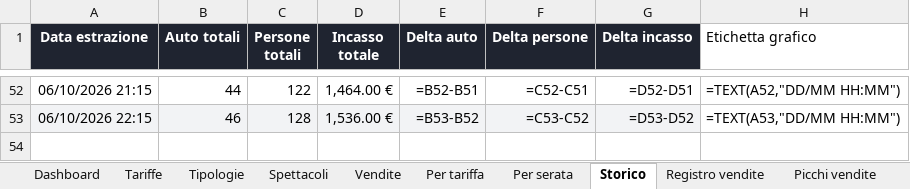
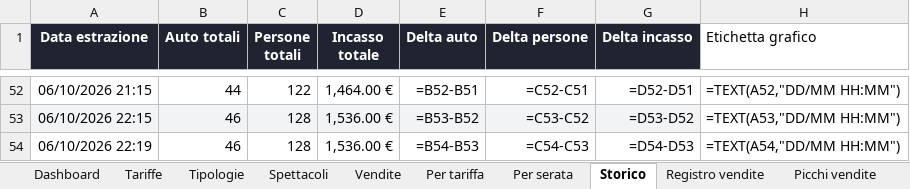
Before and after one commit to boostcreativeai-prog/HorrorDays, an Excel workbook: data/HorrorDays_Vendite.xlsx, sheet Storico, drawn as a sheet; only a part is shown, gaps mark what is left out; values as stored, in another font and other column widths than the file's, no borders; formulas without a stored value are shown as written; the diff names each change by its address in the sheet, - before the commit and + after, or states it on an @@ line.

Commit message:
Report vendite 06/10/2026 22:19

```diff
--- a/data/HorrorDays_Vendite.xlsx (sheet Storico)
+++ b/data/HorrorDays_Vendite.xlsx (sheet Storico)
+row 54: 06/10/2026 22:19 | 46 | 128 | 1,536.00 € | =B54-B53 | =C54-C53 | =D54-D53 | =TEXT(A54,"DD/MM HH:MM")
```
Also changed, not shown: sheet Dashboard, charts or pictures, site/HorrorDays_Vendite.xlsx, 4 other files.
